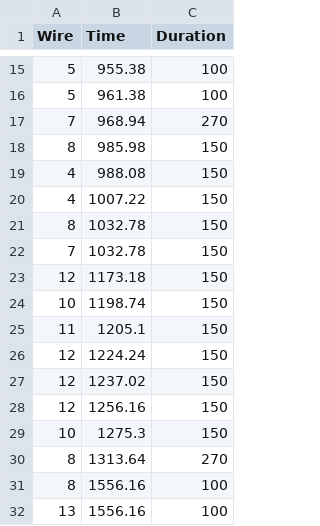
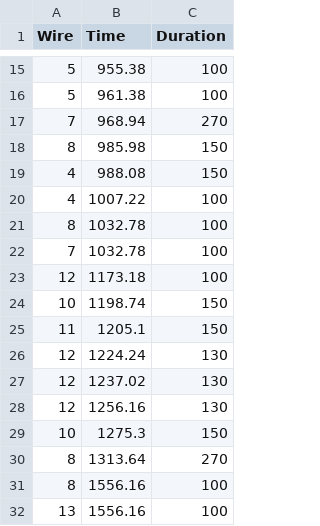
Before and after one commit to proxycase/blood_lines, a CSV file: bl_arduinoController/data/bl_timelinenotes.csv, drawn as a sheet; only a part is shown, gaps mark what is left out.

Commit message:
edits to main timeline

```diff
--- a/bl_arduinoController/data/bl_timelinenotes.csv
+++ b/bl_arduinoController/data/bl_timelinenotes.csv
@@ -19,11 +19,11 @@ Wire,Time,Duration
 4,988.08,150
-4,1007.22,150
-8,1032.78,150
-7,1032.78,150
-12,1173.18,150
+4,1007.22,100
+8,1032.78,100
+7,1032.78,100
+12,1173.18,100
 10,1198.74,150
 11,1205.1,150
-12,1224.24,150
-12,1237.02,150
-12,1256.16,150
+12,1224.24,130
+12,1237.02,130
+12,1256.16,130
 10,1275.3,150
```
Also changed, not shown: 1 other file.
